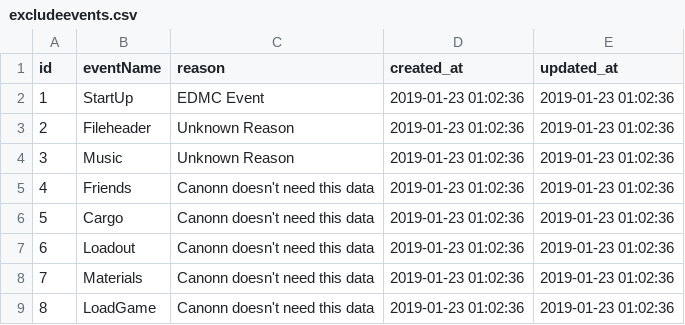
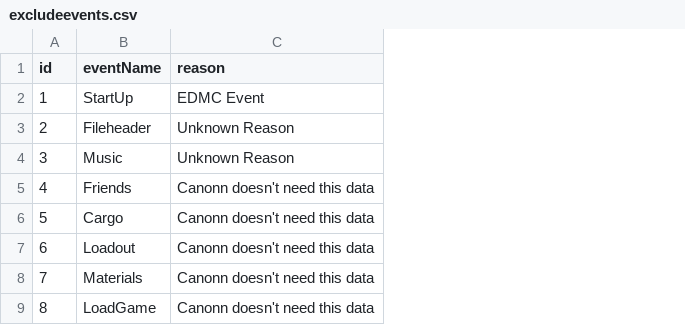
Before and after one commit to canonn-science/CAPIv2-Strapi, a CSV file: seed_files/CSV/baseExcludes/excludeevents.csv, drawn as a sheet; only a part is shown; the diff names each change by its address in the sheet, - before the commit and + after, or states it on an @@ line.

Commit message:
seed update p1

```diff
--- a/seed_files/CSV/baseExcludes/excludeevents.csv
+++ b/seed_files/CSV/baseExcludes/excludeevents.csv
-column D (created_at), rows 2-9: all 2019-01-23 01:02:36
-column E (updated_at), rows 2-9: all 2019-01-23 01:02:36
```
Also changed, not shown: seed_files/CSV/baseExcludes/excludecodices.csv, seed_files/CSV/exampleCoreData/bodies.csv, 22 other files.
